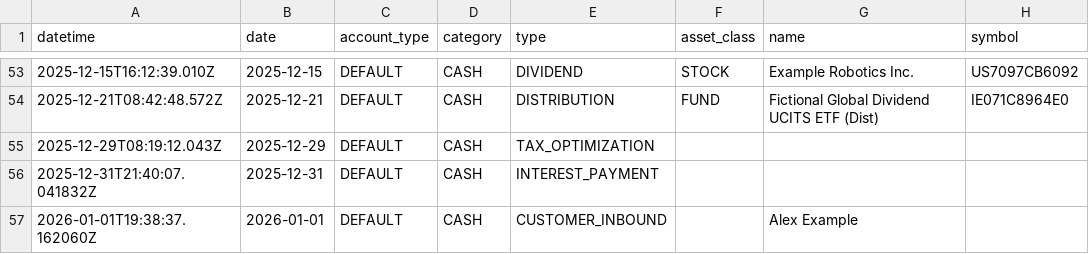
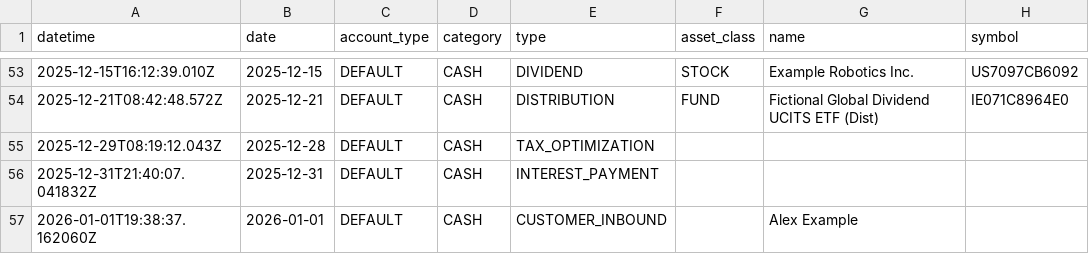
Before and after one commit to jui-hung-yuan/our-pocket, a CSV file: data/synthetic/trade_republic/transactions_seed42.csv, drawn as a sheet; only a part is shown, gaps mark what is left out; the diff names each change by its address in the sheet, - before the commit and + after, or states it on an @@ line.

```diff
--- a/data/synthetic/trade_republic/transactions_seed42.csv
+++ b/data/synthetic/trade_republic/transactions_seed42.csv
-B55 (date): 2025-12-29
+B55 (date): 2025-12-28
```
Also changed, not shown: 6 other files.
